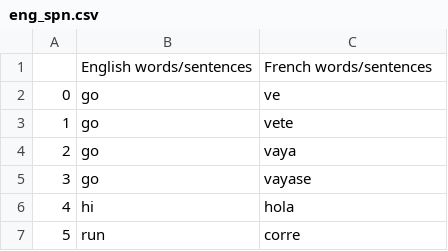
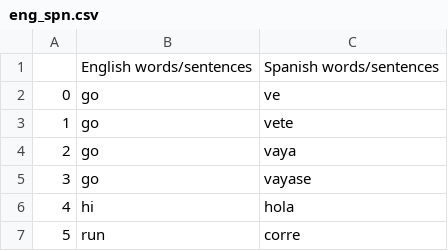
Before and after one commit to aakash-dec7/Attention_Encoder_Decoder, a CSV file: eng_spn.csv, drawn as a sheet; only a part is shown.

Commit message:
Implemented BLEU to measure translation quality

```diff
--- a/eng_spn.csv
+++ b/eng_spn.csv
@@ -1,2 +1,2 @@
-,English words/sentences,French words/sentences
+,English words/sentences,Spanish words/sentences
 0,go,ve
```
Also changed, not shown: 1 other file.
